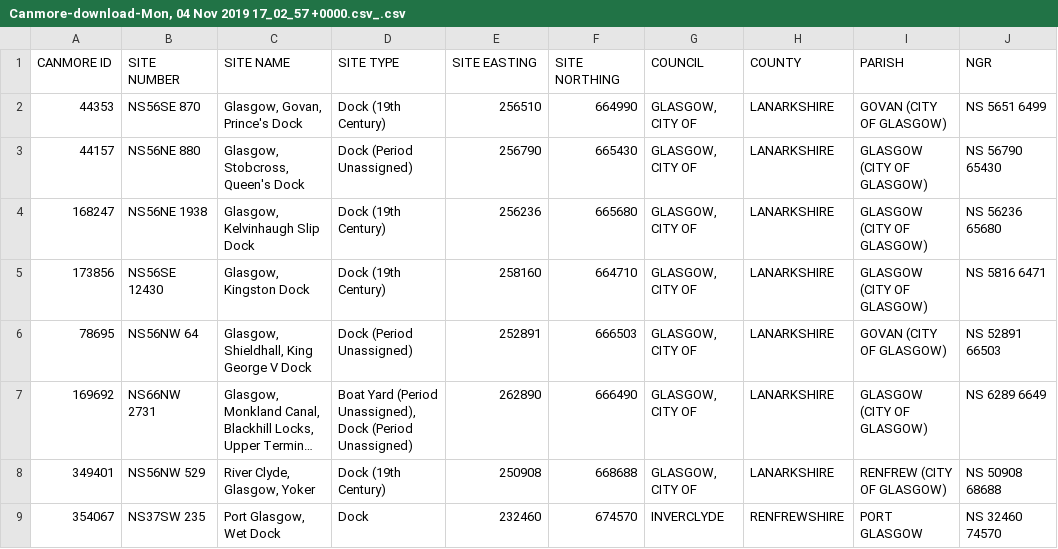
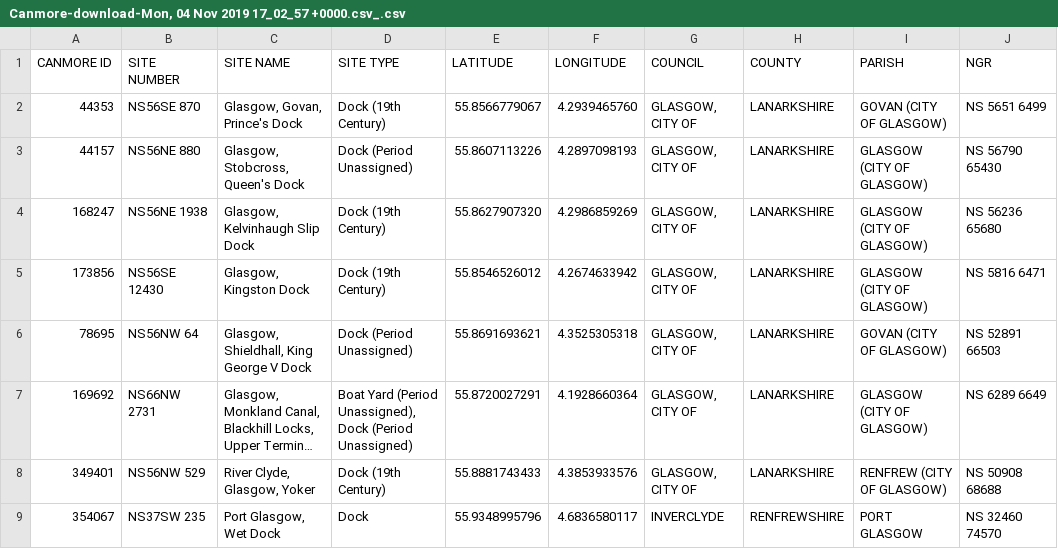
Before and after one commit to Jamie3099/JamieGISWork, a CSV file: Canmore-download-Mon, 04 Nov 2019 17_02_57 +0000.csv_.csv, drawn as a sheet; only a part is shown; long unchanged cells end in …; the diff names each change by its address in the sheet, - before the commit and + after, or states it on an @@ line.

Commit message:
Update Canmore-download-Mon, 04 Nov 2019 17_02_57 +0000.csv_.csv

```diff
--- a/Canmore-download-Mon, 04 Nov 2019 17_02_57 +0000.csv_.csv
+++ b/Canmore-download-Mon, 04 Nov 2019 17_02_57 +0000.csv_.csv
-E1: SITE EASTING
+E1: LATITUDE
-F1: SITE NORTHING
+F1: LONGITUDE
-E2 (LATITUDE): 256510
+E2 (LATITUDE): 55.8566779067
-F2 (LONGITUDE): 664990
+F2 (LONGITUDE): 4.2939465760
-E3 (LATITUDE): 256790
+E3 (LATITUDE): 55.8607113226
-F3 (LONGITUDE): 665430
+F3 (LONGITUDE): 4.2897098193
-E4 (LATITUDE): 256236
+E4 (LATITUDE): 55.8627907320
-F4 (LONGITUDE): 665680
+F4 (LONGITUDE): 4.2986859269
-E5 (LATITUDE): 258160
+E5 (LATITUDE): 55.8546526012
-F5 (LONGITUDE): 664710
+F5 (LONGITUDE): 4.2674633942
-E6 (LATITUDE): 252891
+E6 (LATITUDE): 55.8691693621
-F6 (LONGITUDE): 666503
+F6 (LONGITUDE): 4.3525305318
-E7 (LATITUDE): 262890
+E7 (LATITUDE): 55.8720027291
-F7 (LONGITUDE): 666490
+F7 (LONGITUDE): 4.1928660364
-E8 (LATITUDE): 250908
+E8 (LATITUDE): 55.8881743433
-F8 (LONGITUDE): 668688
+F8 (LONGITUDE): 4.3853933576
-E9 (LATITUDE): 232460
+E9 (LATITUDE): 55.9348995796
-F9 (LONGITUDE): 674570
+F9 (LONGITUDE): 4.6836580117
```
